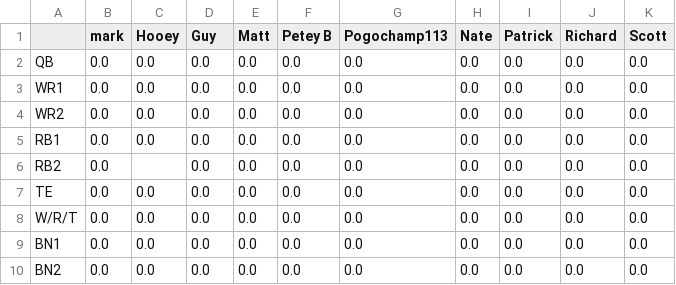
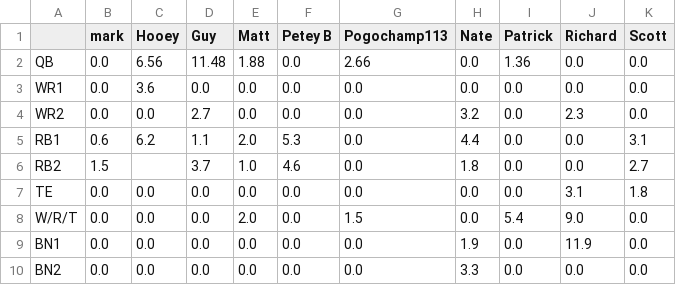
Before and after one commit to MBJR1986/yahoo_fantasy_api, a CSV file: Data Analysis/weekly_scores/wk_6_scores.csv, drawn as a sheet; only a part is shown; the diff covers the shown part only.

Commit message:
updated week 6 scores in real time

```diff
--- a/Data Analysis/weekly_scores/wk_6_scores.csv
+++ b/Data Analysis/weekly_scores/wk_6_scores.csv
@@ -1,10 +1,10 @@
 ,mark,Hooey,Guy,Matt,Petey B,Pogochamp113,Nate,Patrick,Richard,Scott
-QB,0.0,0.0,0.0,0.0,0.0,0.0,0.0,0.0,0.0,0.0
-WR1,0.0,0.0,0.0,0.0,0.0,0.0,0.0,0.0,0.0,0.0
-WR2,0.0,0.0,0.0,0.0,0.0,0.0,0.0,0.0,0.0,0.0
-RB1,0.0,0.0,0.0,0.0,0.0,0.0,0.0,0.0,0.0,0.0
-RB2,0.0,,0.0,0.0,0.0,0.0,0.0,0.0,0.0,0.0
-TE,0.0,0.0,0.0,0.0,0.0,0.0,0.0,0.0,0.0,0.0
-W/R/T,0.0,0.0,0.0,0.0,0.0,0.0,0.0,0.0,0.0,0.0
-BN1,0.0,0.0,0.0,0.0,0.0,0.0,0.0,0.0,0.0,0.0
-BN2,0.0,0.0,0.0,0.0,0.0,0.0,0.0,0.0,0.0,0.0
+QB,0.0,6.56,11.48,1.88,0.0,2.66,0.0,1.36,0.0,0.0
+WR1,0.0,3.6,0.0,0.0,0.0,0.0,0.0,0.0,0.0,0.0
+WR2,0.0,0.0,2.7,0.0,0.0,0.0,3.2,0.0,2.3,0.0
+RB1,0.6,6.2,1.1,2.0,5.3,0.0,4.4,0.0,0.0,3.1
+RB2,1.5,,3.7,1.0,4.6,0.0,1.8,0.0,0.0,2.7
+TE,0.0,0.0,0.0,0.0,0.0,0.0,0.0,0.0,3.1,1.8
+W/R/T,0.0,0.0,0.0,2.0,0.0,1.5,0.0,5.4,9.0,0.0
+BN1,0.0,0.0,0.0,0.0,0.0,0.0,1.9,0.0,11.9,0.0
+BN2,0.0,0.0,0.0,0.0,0.0,0.0,3.3,0.0,0.0,0.0
```
Also changed, not shown: 23 edited cells elsewhere in this file, 1 other file.
